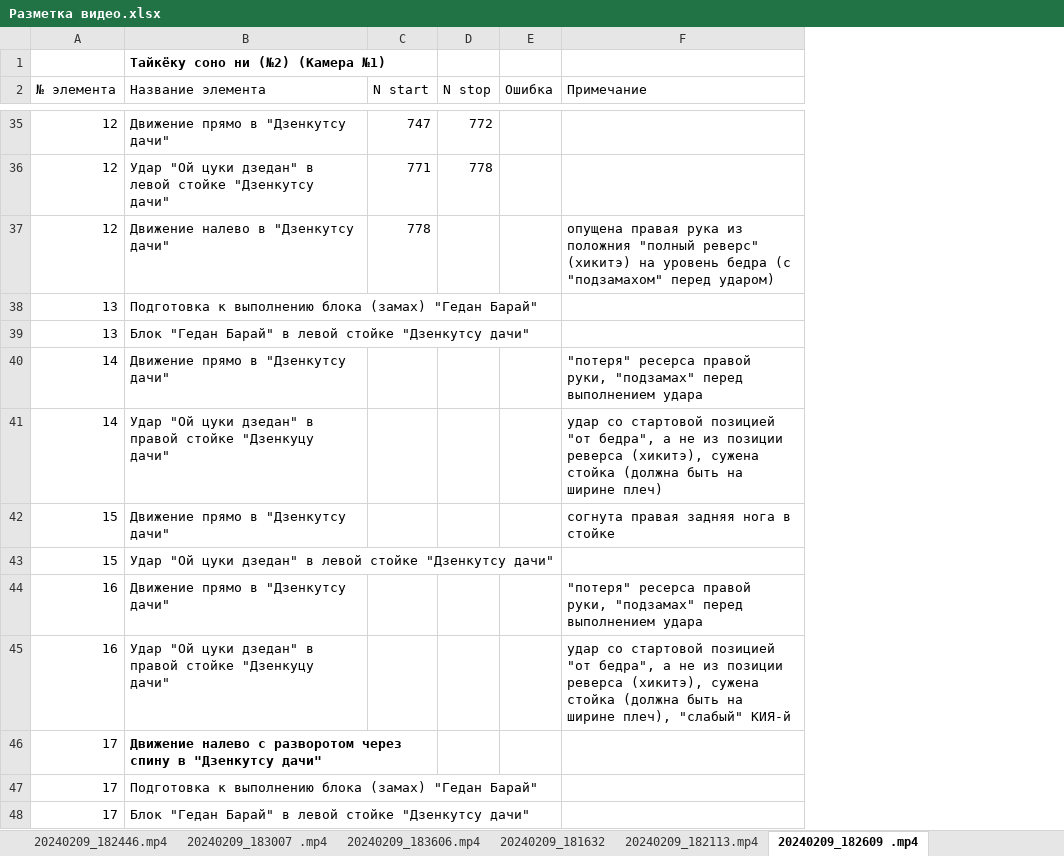
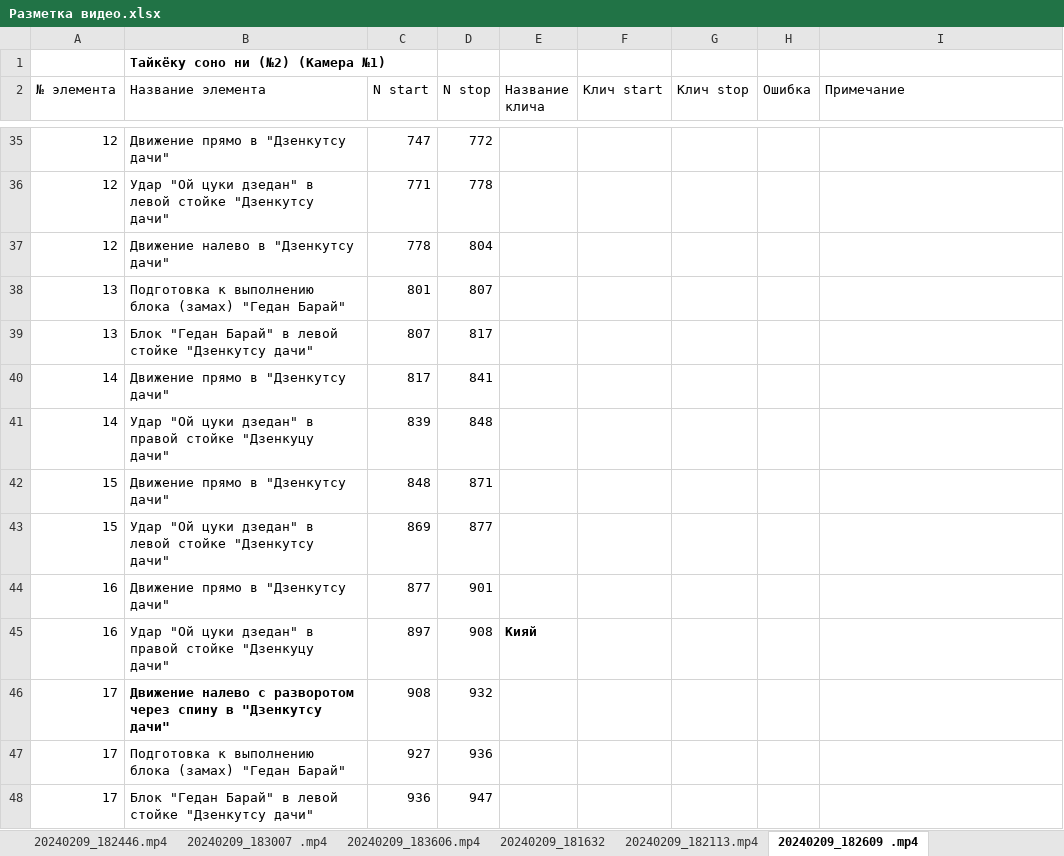
Before and after one commit to vokulovskiy/karate, an Excel workbook: Разметка видео.xlsx, sheet 20240209_182609 .mp4, drawn as a sheet; only a part is shown, gaps mark what is left out; values as stored, in another font and other column widths than the file's, no borders; removed rows and columns are numbered as before the commit, all else as after; the diff covers the shown part only; the diff names each change by its address in the sheet, - before the commit and + after, or states it on an @@ line.

```diff
--- a/Разметка видео.xlsx (sheet 20240209_182609 .mp4)
+++ b/Разметка видео.xlsx (sheet 20240209_182609 .mp4)
+column E (Название клича), row 45: Кияй
+column F (Клич start), empty
+column G (Клич stop), empty
-D37 (N stop): (empty)
+D37 (N stop): 804
-I37 (Примечание): опущена правая рука из положния "полный реверс" (хикитэ) на уровень бедра (с "подзамахом" перед ударом)
+I37 (Примечание): (empty)
-C38 (N start): (empty)
+C38 (N start): 801
-D38 (N stop): (empty)
+D38 (N stop): 807
-C39 (N start): (empty)
+C39 (N start): 807
-D39 (N stop): (empty)
+D39 (N stop): 817
-C40 (N start): (empty)
+C40 (N start): 817
-D40 (N stop): (empty)
+D40 (N stop): 841
-I40 (Примечание): "потеря" ресерса правой руки, "подзамах" перед выполнением удара
+I40 (Примечание): (empty)
-C41 (N start): (empty)
+C41 (N start): 839
-D41 (N stop): (empty)
+D41 (N stop): 848
-I41 (Примечание): удар со стартовой позицией "от бедра", а не из позиции реверса (хикитэ), сужена стойка (должна быть на ширине плеч)
+I41 (Примечание): (empty)
-C42 (N start): (empty)
+C42 (N start): 848
-D42 (N stop): (empty)
+D42 (N stop): 871
-I42 (Примечание): согнута правая задняя нога в стойке
+I42 (Примечание): (empty)
-C43 (N start): (empty)
+C43 (N start): 869
-D43 (N stop): (empty)
+D43 (N stop): 877
-C44 (N start): (empty)
+C44 (N start): 877
-D44 (N stop): (empty)
+D44 (N stop): 901
-I44 (Примечание): "потеря" ресерса правой руки, "подзамах" перед выполнением удара
+I44 (Примечание): (empty)
-C45 (N start): (empty)
+C45 (N start): 897
-D45 (N stop): (empty)
+D45 (N stop): 908
-I45 (Примечание): удар со стартовой позицией "от бедра", а не из позиции реверса (хикитэ), сужена стойка (должна быть на ширине плеч), "слабый" КИЯ-й
+I45 (Примечание): (empty)
-B46:C46 merged
-C46 (N start): (empty)
+C46 (N start): 908
-D46 (N stop): (empty)
+D46 (N stop): 932
-C47 (N start): (empty)
+C47 (N start): 927
-D47 (N stop): (empty)
+D47 (N stop): 936
-C48 (N start): (empty)
+C48 (N start): 936
-D48 (N stop): (empty)
+D48 (N stop): 947
```
Also changed, not shown: 3 removed rows, 27 edited cells and cell formats elsewhere in this sheet, sheet 20240209_182113.mp4, sheet 20240209_183657.mp4, sheet 20240209_183112.mp4, sheet 20240209_181457, sheet 20240209_181853, sheet 20240209_181745, 4 more sheets, other sheet tabs, 7 other files.
